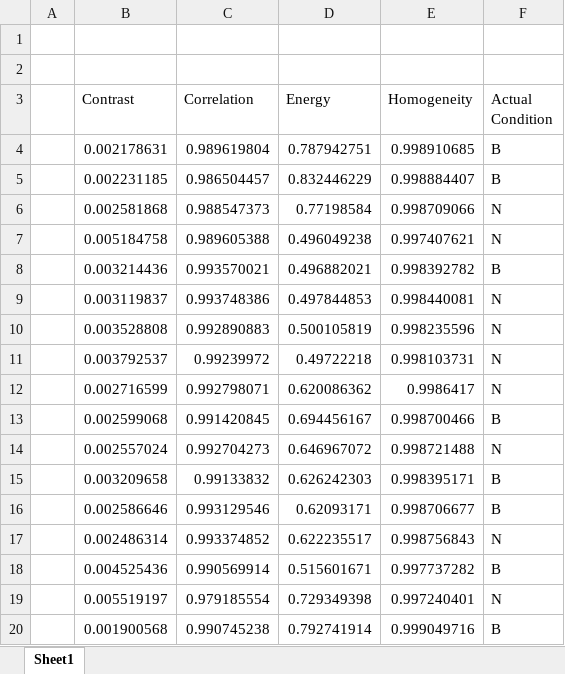
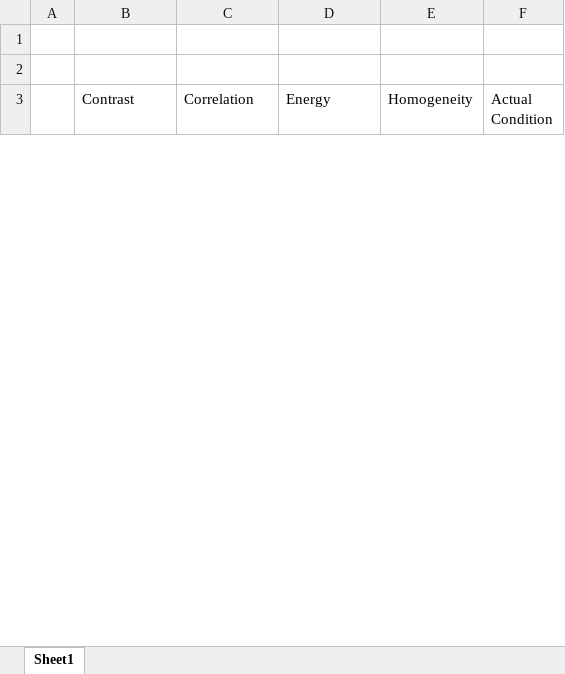
Before and after one commit to sookmun/FinalYearProject, an Excel workbook: UI_Testing/UI_Development/Attempt2/results_extra.xlsx, sheet Sheet1, drawn as a sheet; only a part is shown; values as stored, in another font and other column widths than the file's, no borders; removed rows and columns are numbered as before the commit, all else as after; the diff covers the shown part only; the diff names each change by its address in the sheet, - before the commit and + after, or states it on an @@ line.

```diff
--- a/UI_Testing/UI_Development/Attempt2/results_extra.xlsx (sheet Sheet1)
+++ b/UI_Testing/UI_Development/Attempt2/results_extra.xlsx (sheet Sheet1)
-row 4:  | 0.002178631 | 0.989619804 | 0.787942751 | 0.998910685 | B
-row 5:  | 0.002231185 | 0.986504457 | 0.832446229 | 0.998884407 | B
-row 6:  | 0.002581868 | 0.988547373 | 0.77198584 | 0.998709066 | N
-row 7:  | 0.005184758 | 0.989605388 | 0.496049238 | 0.997407621 | N
-row 8:  | 0.003214436 | 0.993570021 | 0.496882021 | 0.998392782 | B
-row 9:  | 0.003119837 | 0.993748386 | 0.497844853 | 0.998440081 | N
-row 10:  | 0.003528808 | 0.992890883 | 0.500105819 | 0.998235596 | N
-row 11:  | 0.003792537 | 0.99239972 | 0.49722218 | 0.998103731 | N
-row 12:  | 0.002716599 | 0.992798071 | 0.620086362 | 0.9986417 | N
-row 13:  | 0.002599068 | 0.991420845 | 0.694456167 | 0.998700466 | B
-row 14:  | 0.002557024 | 0.992704273 | 0.646967072 | 0.998721488 | N
-row 15:  | 0.003209658 | 0.99133832 | 0.626242303 | 0.998395171 | B
-row 16:  | 0.002586646 | 0.993129546 | 0.62093171 | 0.998706677 | B
-row 17:  | 0.002486314 | 0.993374852 | 0.622235517 | 0.998756843 | N
-row 18:  | 0.004525436 | 0.990569914 | 0.515601671 | 0.997737282 | B
-row 19:  | 0.005519197 | 0.979185554 | 0.729349398 | 0.997240401 | N
-row 20:  | 0.001900568 | 0.990745238 | 0.792741914 | 0.999049716 | B
```
Also changed, not shown: 50 added rows and 33 removed rows elsewhere in this sheet, 2 other files.
